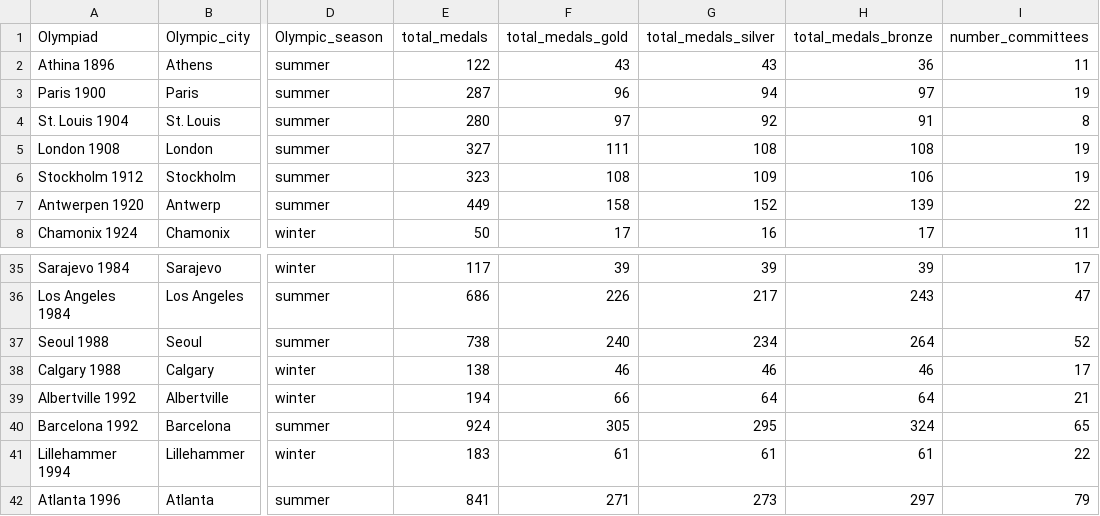
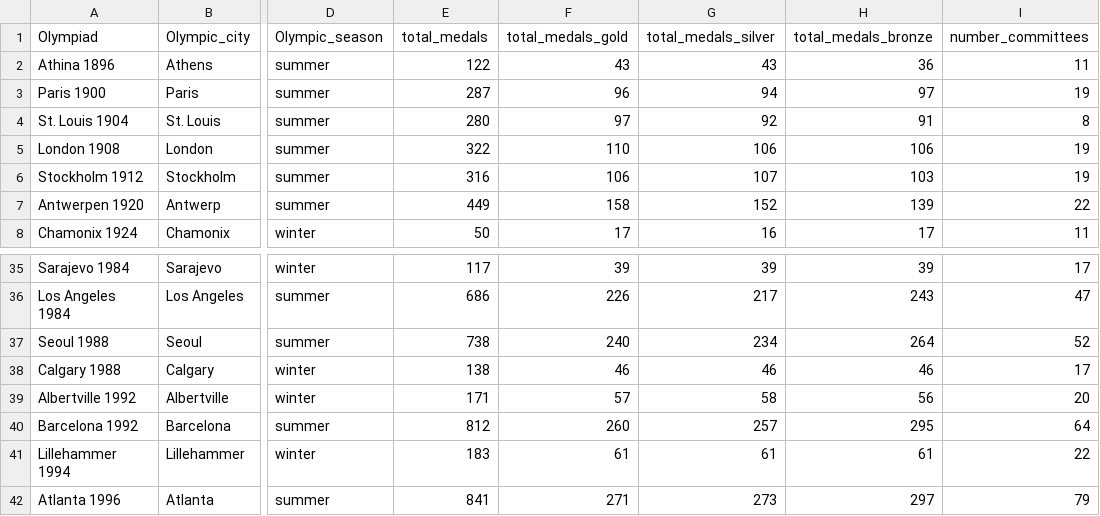
Before and after one commit to enarroied/Olympic-Medals-Taipy-App, a CSV file: src/data/olympic_cities.csv, drawn as a sheet; only a part is shown, gaps mark what is left out; the diff names each change by its address in the sheet, - before the commit and + after, or states it on an @@ line.

Commit message:
updated the dataset olympic_cities

```diff
--- a/src/data/olympic_cities.csv
+++ b/src/data/olympic_cities.csv
-E5 (total_medals): 327
+E5 (total_medals): 322
-F5 (total_medals_gold): 111
+F5 (total_medals_gold): 110
-G5 (total_medals_silver): 108
+G5 (total_medals_silver): 106
-H5 (total_medals_bronze): 108
+H5 (total_medals_bronze): 106
-E6 (total_medals): 323
+E6 (total_medals): 316
-F6 (total_medals_gold): 108
+F6 (total_medals_gold): 106
-G6 (total_medals_silver): 109
+G6 (total_medals_silver): 107
-H6 (total_medals_bronze): 106
+H6 (total_medals_bronze): 103
-E39 (total_medals): 194
+E39 (total_medals): 171
-F39 (total_medals_gold): 66
+F39 (total_medals_gold): 57
-G39 (total_medals_silver): 64
+G39 (total_medals_silver): 58
-H39 (total_medals_bronze): 64
+H39 (total_medals_bronze): 56
-I39 (number_committees): 21
+I39 (number_committees): 20
-E40 (total_medals): 924
+E40 (total_medals): 812
-F40 (total_medals_gold): 305
+F40 (total_medals_gold): 260
-G40 (total_medals_silver): 295
+G40 (total_medals_silver): 257
-H40 (total_medals_bronze): 324
+H40 (total_medals_bronze): 295
-I40 (number_committees): 65
+I40 (number_committees): 64
```
